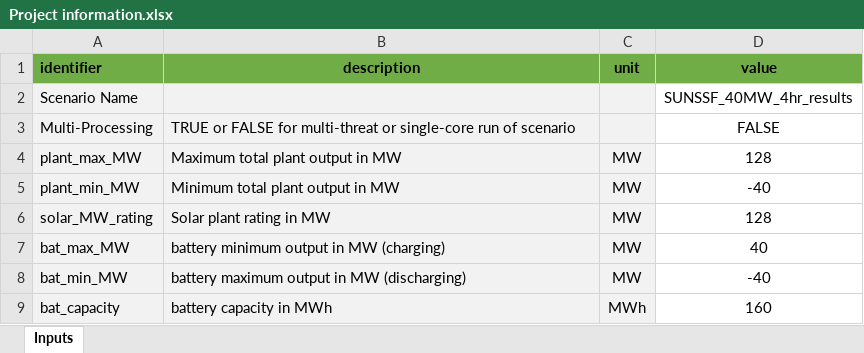
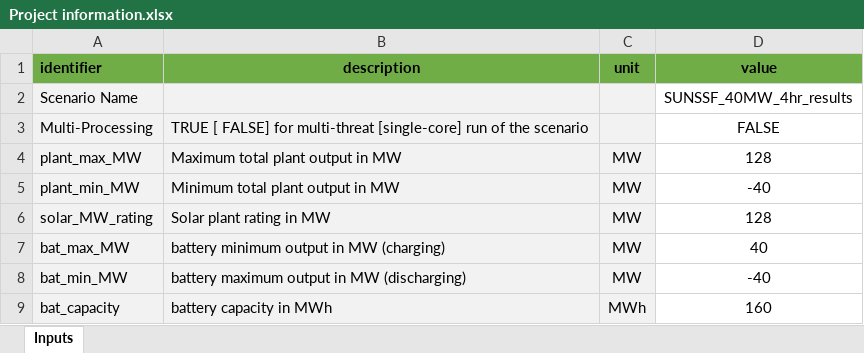
Before and after one commit to OX2-AU-BESS/BESS-V02-Feb24, an Excel workbook: Input/Project information.xlsx, sheet Inputs, drawn as a sheet; only a part is shown; values as stored, in another font and other column widths than the file's, no borders; the diff names each change by its address in the sheet, - before the commit and + after, or states it on an @@ line.

Commit message:
Update Project information.xlsx

```diff
--- a/Input/Project information.xlsx (sheet Inputs)
+++ b/Input/Project information.xlsx (sheet Inputs)
-B3 (description): TRUE or FALSE for multi-threat or single-core run of scenario
+B3 (description): TRUE [ FALSE] for multi-threat [single-core] run of the scenario
```
